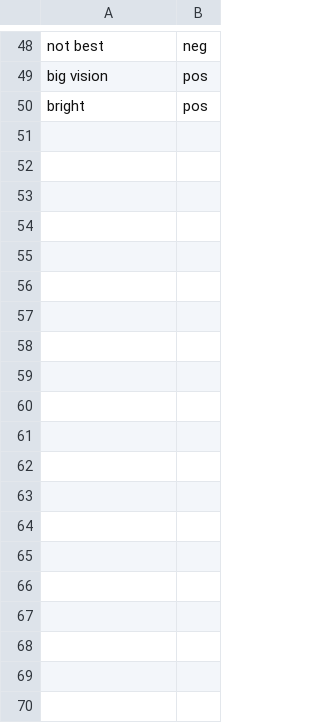
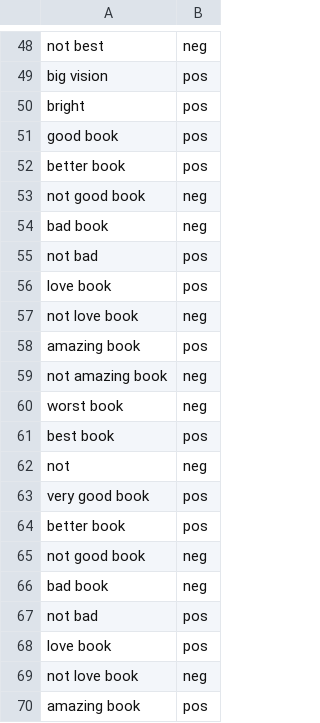
Before and after one commit to Mangesh242/LibraryAssistant, a CSV file: train_dataset.csv, drawn as a sheet; only a part is shown, gaps mark what is left out; the diff covers the shown part only; the diff names each change by its address in the sheet, - before the commit and + after, or states it on an @@ line.

```diff
--- a/train_dataset.csv
+++ b/train_dataset.csv
+row 51: good book | pos
+row 52: better book | pos
+row 53: not good book | neg
+row 54: bad book | neg
+row 55: not bad | pos
+row 56: love book | pos
+row 57: not love book | neg
+row 58: amazing book | pos
+row 59: not amazing book | neg
+row 60: worst book | neg
+row 61: best book | pos
+row 62: not | neg
+row 63: very good book | pos
+row 64: better book | pos
+row 65: not good book | neg
+row 66: bad book | neg
+row 67: not bad | pos
+row 68: love book | pos
+row 69: not love book | neg
+row 70: amazing book | pos
```
Also changed, not shown: 30 added rows elsewhere in this file, Book_dataset.csv, 10 other files.
